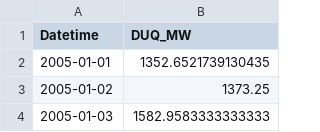
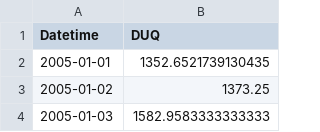
Before and after one commit to jkwon100/WeatherTempEnergy, a CSV file: energyData_clean/DUQ_MW_hourly_daily.csv (was energyData_clean/DUQ_hourly_daily.csv), drawn as a sheet; only a part is shown.

```diff
--- a/energyData_clean/DUQ_hourly_daily.csv
+++ b/energyData_clean/DUQ_MW_hourly_daily.csv
@@ -1,2 +1,2 @@
-Datetime,DUQ_MW
+Datetime,DUQ
 2005-01-01,1352.6521739130435
```
Also changed, not shown: energyData_clean/COMED_MW_hourly_daily.csv, energyData_clean/DAYTON_MW_hourly_daily.csv, 42 other files.
